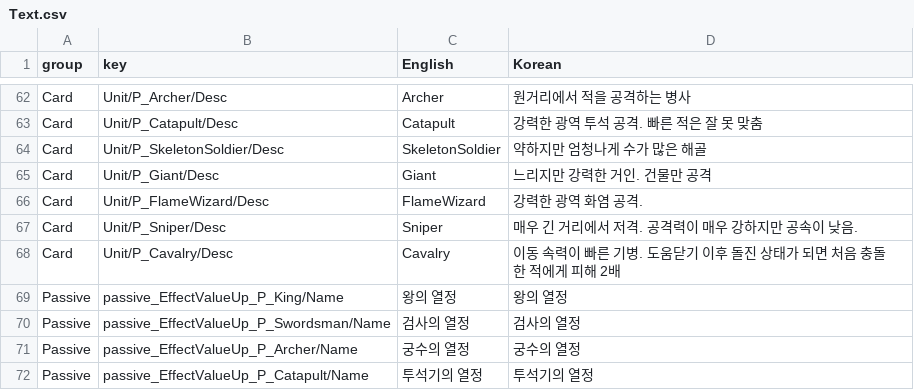
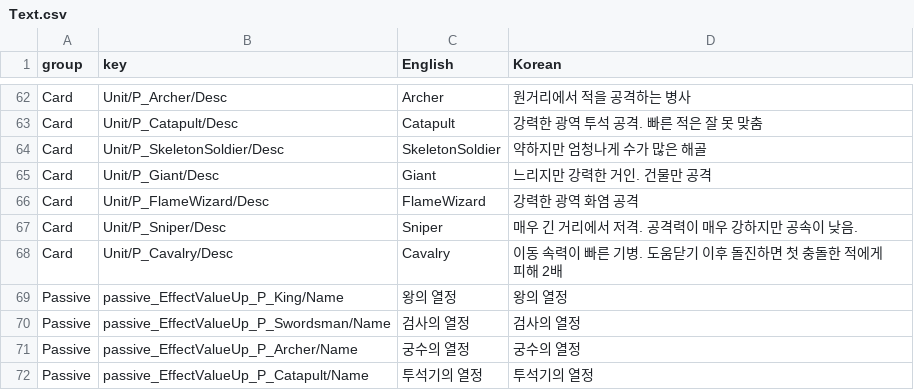
Before and after one commit to AlohaFactory-Dev/SimpleSiege, a CSV file: Assets/Coconut/Configs/Tables/Text.csv, drawn as a sheet; only a part is shown, gaps mark what is left out.

```diff
--- a/Assets/Coconut/Configs/Tables/Text.csv
+++ b/Assets/Coconut/Configs/Tables/Text.csv
@@ -65,5 +65,5 @@ Card,Unit/P_SkeletonSoldier/Desc,SkeletonSoldier,약하지만 엄청나게 수
 Card,Unit/P_Giant/Desc,Giant,느리지만 강력한 거인. 건물만 공격
-Card,Unit/P_FlameWizard/Desc,FlameWizard,강력한 광역 화염 공격.
+Card,Unit/P_FlameWizard/Desc,FlameWizard,강력한 광역 화염 공격
 Card,Unit/P_Sniper/Desc,Sniper,매우 긴 거리에서 저격. 공격력이 매우 강하지만 공속이 낮음.
-Card,Unit/P_Cavalry/Desc,Cavalry,이동 속력이 빠른 기병. 도움닫기 이후 돌진 상태가 되면 처음 충돌한 적에게 피해 2배
+Card,Unit/P_Cavalry/Desc,Cavalry,이동 속력이 빠른 기병. 도움닫기 이후 돌진하면 첫 충돌한 적에게 피해 2배
 Passive,passive_EffectValueUp_P_King/Name,왕의 열정,왕의 열정
```
Also changed, not shown: Assets/Coconut/Configs/Tables/Unit.csv, 1 other file.
